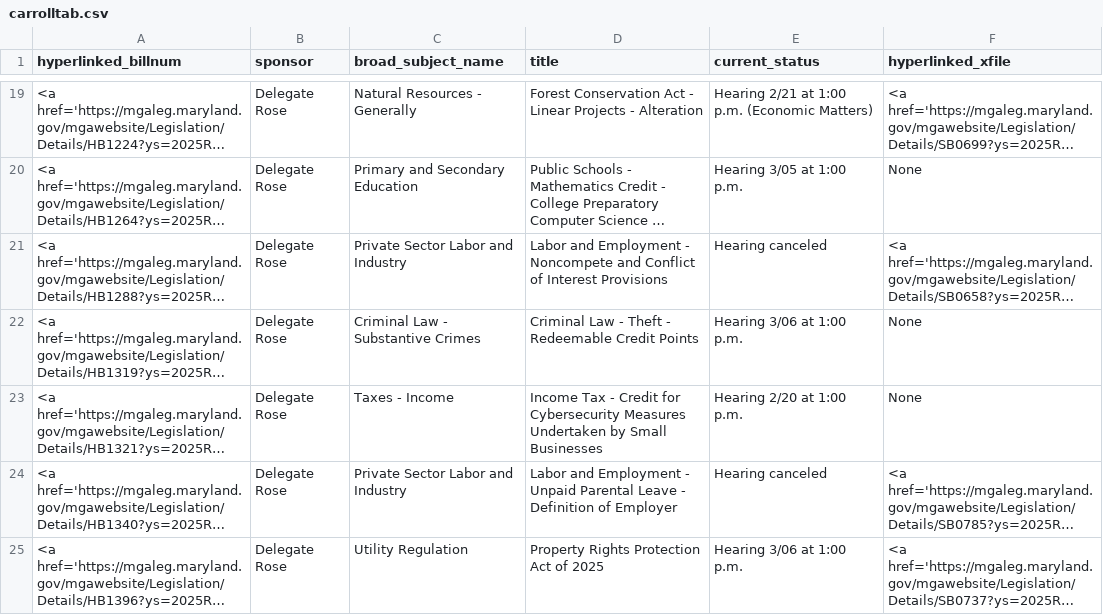
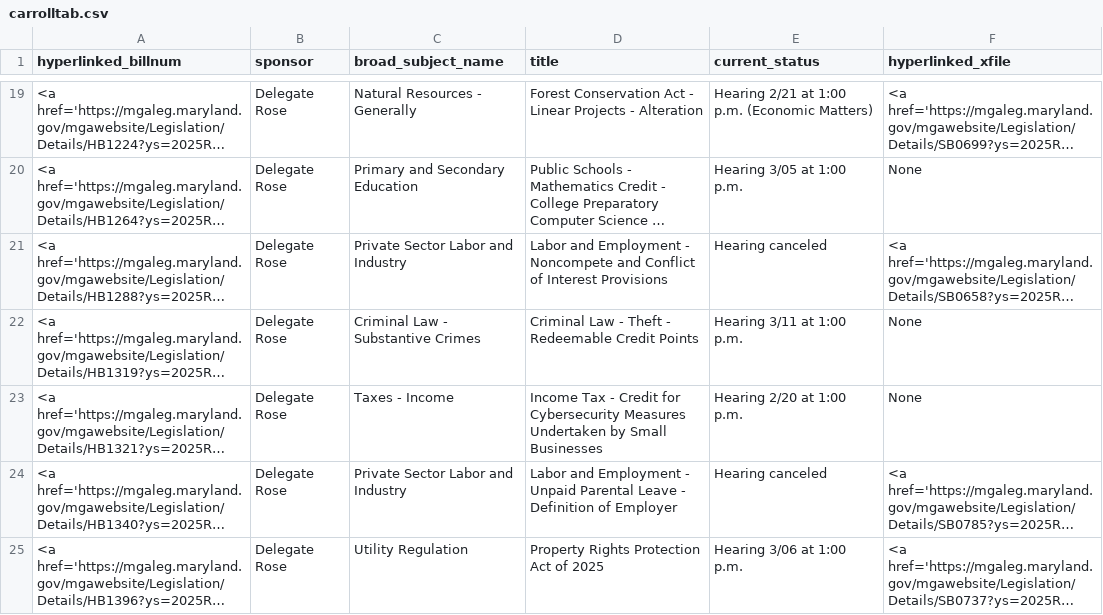
Before and after one commit to Baltimore-Sun/md-ga-bill-tracker, a CSV file: carrolltab.csv, drawn as a sheet; only a part is shown, gaps mark what is left out; long unchanged cells end in …; the diff names each change by its address in the sheet, - before the commit and + after, or states it on an @@ line.

```diff
--- a/carrolltab.csv
+++ b/carrolltab.csv
-E22 (current_status): Hearing 3/06 at 1:00 p.m.
+E22 (current_status): Hearing 3/11 at 1:00 p.m.
```
Also changed, not shown: howtab.csv.
